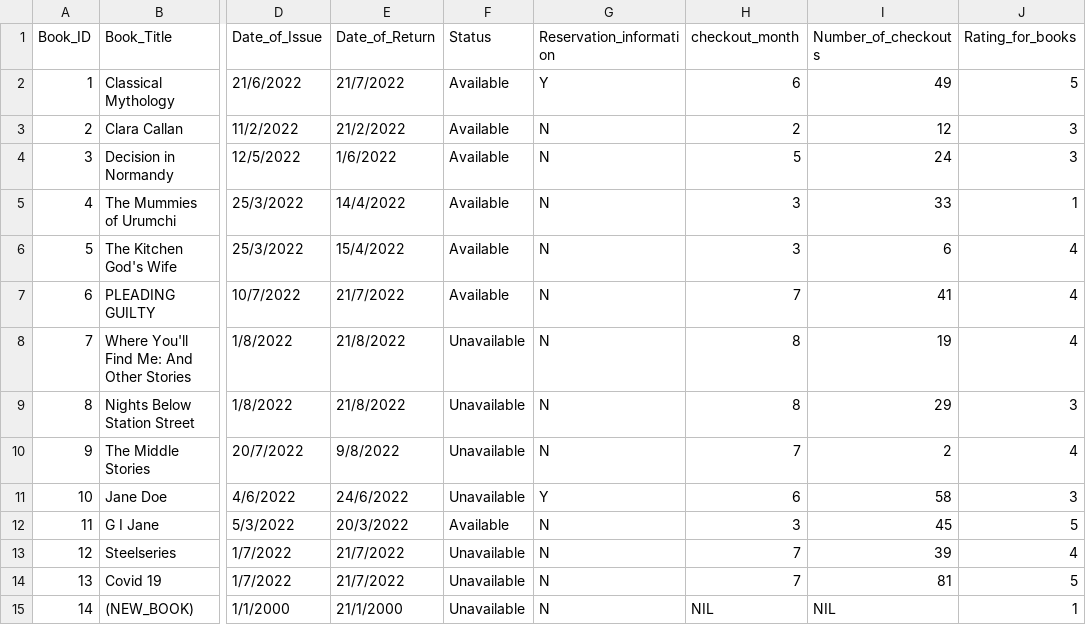
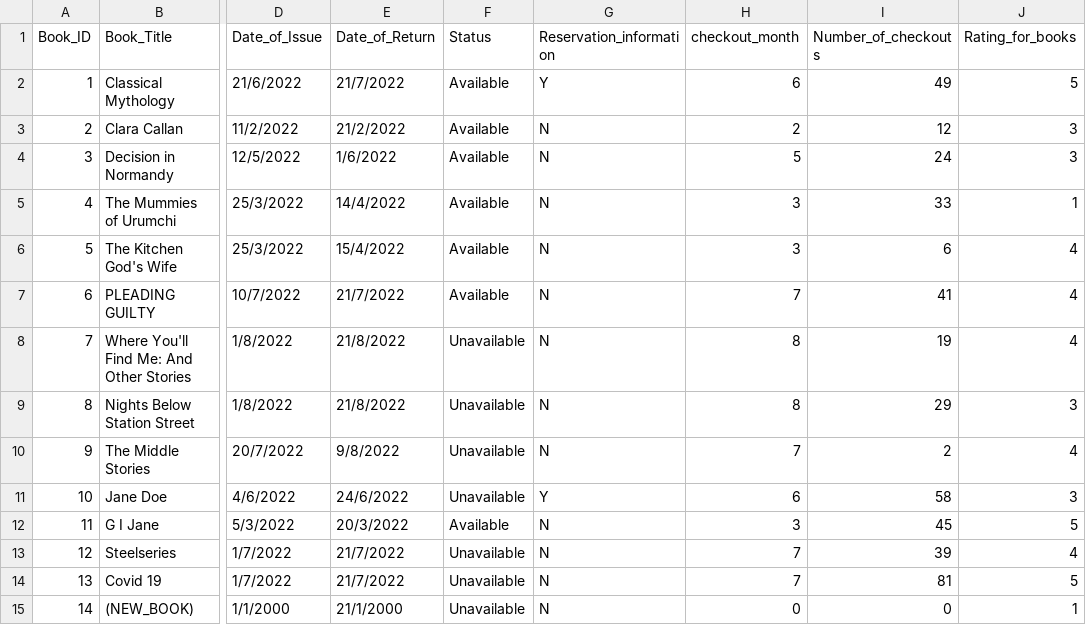
Before and after one commit to DSstore/Loan, a CSV file: Book_Dataset.csv, drawn as a sheet; only a part is shown, gaps mark what is left out; the diff names each change by its address in the sheet, - before the commit and + after, or states it on an @@ line.

Commit message:
Update Book_Dataset.csv

```diff
--- a/Book_Dataset.csv
+++ b/Book_Dataset.csv
-H15 (checkout_month): NIL
+H15 (checkout_month): 0
-I15 (Number_of_checkouts): NIL
+I15 (Number_of_checkouts): 0
```
